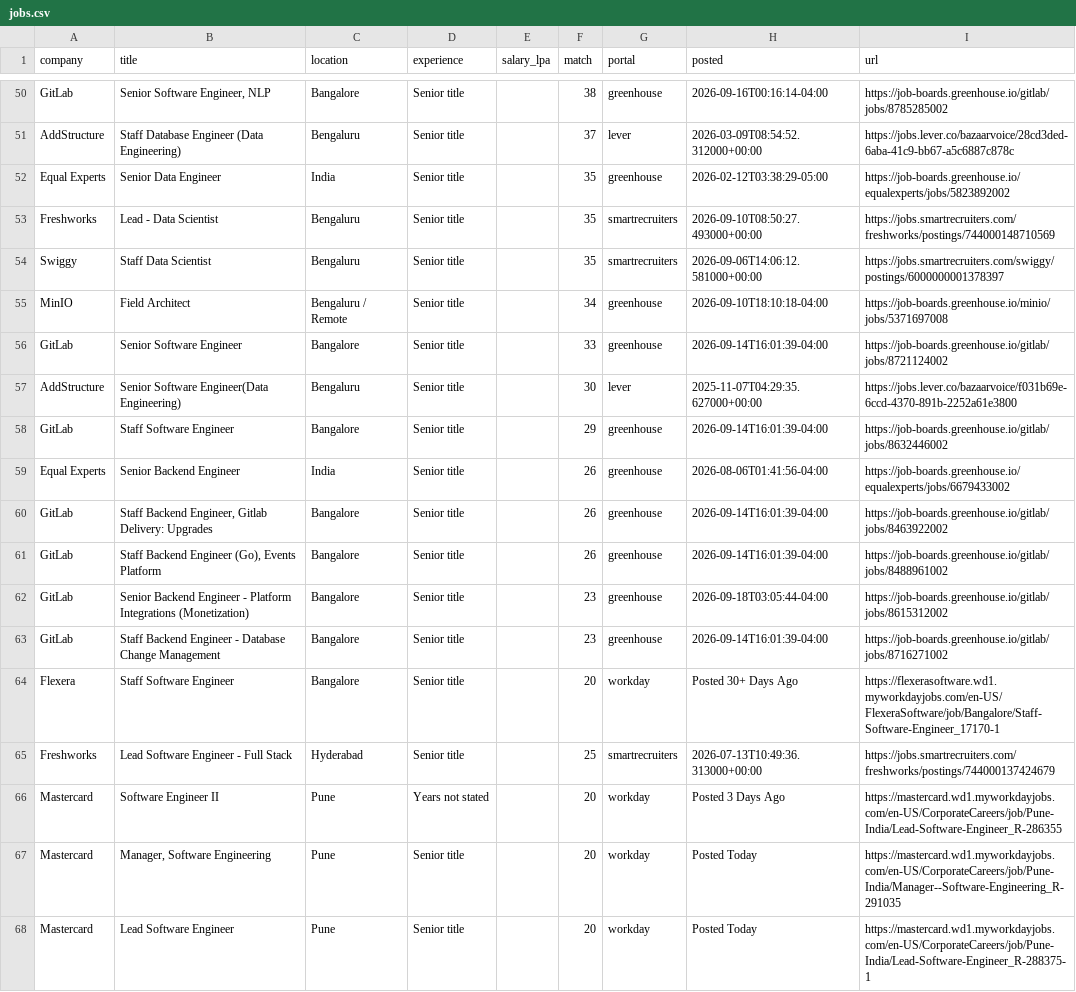
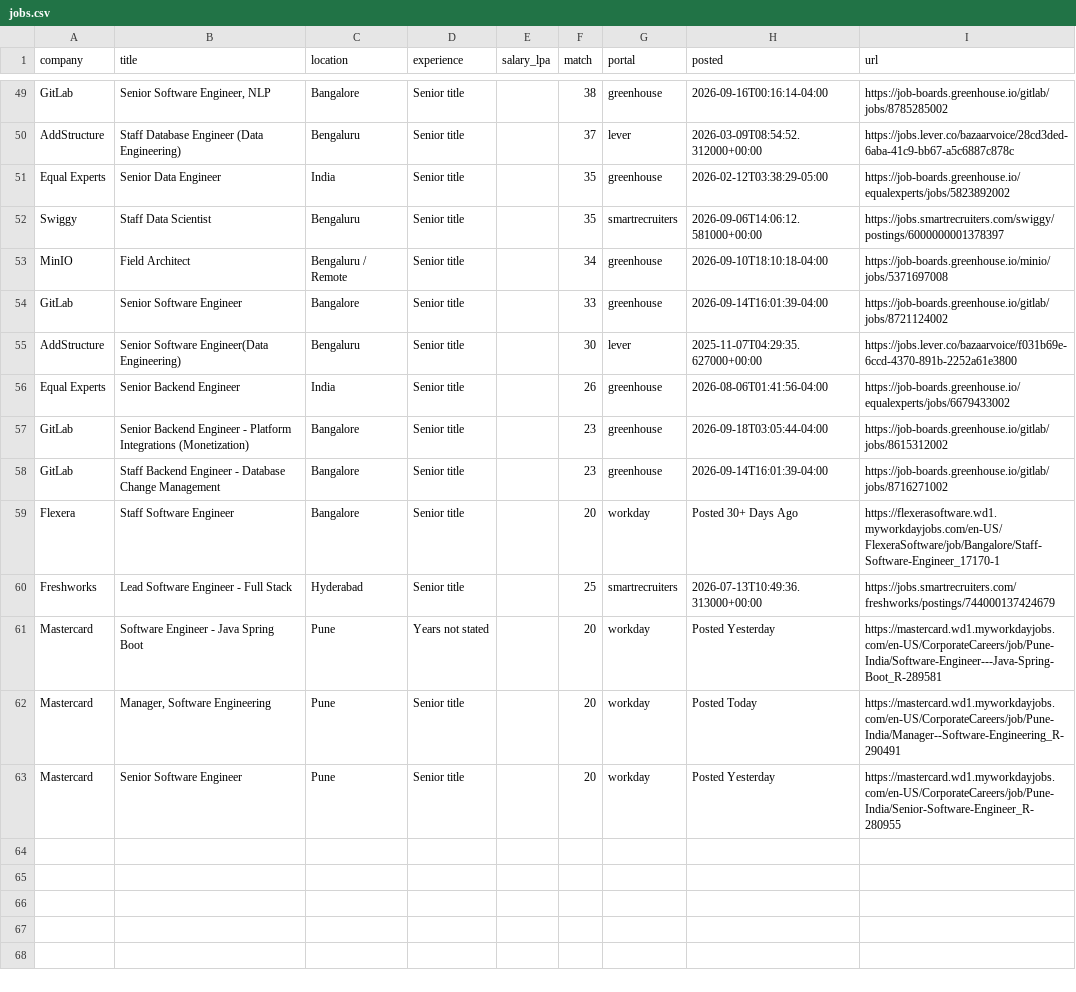
Before and after one commit to ShreyasUpadhyaya/job-radar, a CSV file: docs/jobs.csv, drawn as a sheet; only a part is shown, gaps mark what is left out; the diff covers the shown part only.

```diff
--- a/docs/jobs.csv
+++ b/docs/jobs.csv
@@ -52,3 +51,2 @@ AddStructure,Staff Database Engineer (Data Engineering),Bengaluru,Senior title,,
 Equal Experts,Senior Data Engineer,India,Senior title,,35,greenhouse,2026-02-12T03:38:29-05:00,https://job-boards.greenhouse.io/equalexperts/jobs/5823892002
-Freshworks,Lead - Data Scientist,Bengaluru,Senior title,,35,smartrecruiters,2026-09-10T08:50:27.493000+00:00,https://jobs.smartrecruiters.com/freshworks/postings/744000148710569
 Swiggy,Staff Data Scientist,Bengaluru,Senior title,,35,smartrecruiters,2026-09-06T14:06:12.581000+00:00,https://jobs.smartrecruiters.com/swiggy/postings/6000000001378397
@@ -57,6 +55,3 @@ GitLab,Senior Software Engineer,Bangalore,Senior title,,33,greenhouse,2026-09-14
 AddStructure,Senior Software Engineer(Data Engineering),Bengaluru,Senior title,,30,lever,2025-11-07T04:29:35.627000+00:00,https://jobs.lever.co/bazaarvoice/f031b69e-6ccd-4370-891b-2252a61e3800
-GitLab,Staff Software Engineer,Bangalore,Senior title,,29,greenhouse,2026-09-14T16:01:39-04:00,https://job-boards.greenhouse.io/gitlab/jobs/8632446002
 Equal Experts,Senior Backend Engineer,India,Senior title,,26,greenhouse,2026-08-06T01:41:56-04:00,https://job-boards.greenhouse.io/equalexperts/jobs/6679433002
-GitLab,"Staff Backend Engineer, Gitlab Delivery: Upgrades",Bangalore,Senior title,,26,greenhouse,2026-09-14T16:01:39-04:00,https://job-boards.greenhouse.io/gitlab/jobs/8463922002
-GitLab,"Staff Backend Engineer (Go), Events Platform",Bangalore,Senior title,,26,greenhouse,2026-09-14T16:01:39-04:00,https://job-boards.greenhouse.io/gitlab/jobs/8488961002
 GitLab,Senior Backend Engineer - Platform Integrations (Monetization),Bangalore,Senior title,,23,greenhouse,2026-09-18T03:05:44-04:00,https://job-boards.greenhouse.io/gitlab/jobs/8615312002
@@ -65,4 +60,4 @@ Flexera,Staff Software Engineer,Bangalore,Senior title,,20,workday,Posted 30+ Da
 Freshworks,Lead Software Engineer - Full Stack,Hyderabad,Senior title,,25,smartrecruiters,2026-07-13T10:49:36.313000+00:00,https://jobs.smartrecruiters.com/freshworks/postings/744000137424679
-Mastercard,Software Engineer II,Pune,Years not stated,,20,workday,Posted 3 Days Ago,https://mastercard.wd1.myworkdayjobs.com/en-US/CorporateCareers/job/Pune-India/Lead-Software-Engineer_R-286355
-Mastercard,"Manager, Software Engineering",Pune,Senior title,,20,workday,Posted Today,https://mastercard.wd1.myworkdayjobs.com/en-US/CorporateCareers/job/Pune-India/Manager--Software-Engineering_R-291035
-Mastercard,Lead Software Engineer,Pune,Senior title,,20,workday,Posted Today,https://mastercard.wd1.myworkdayjobs.com/en-US/CorporateCareers/job/Pune-India/Lead-Software-Engineer_R-288375-1
+Mastercard,Software Engineer - Java Spring Boot,Pune,Years not stated,,20,workday,Posted Yesterday,https://mastercard.wd1.myworkdayjobs.com/en-US/CorporateCareers/job/Pune-India/Software-Engineer---Java-Spring-Boot_R-289581
+Mastercard,"Manager, Software Engineering",Pune,Senior title,,20,workday,Posted Today,https://mastercard.wd1.myworkdayjobs.com/en-US/CorporateCareers/job/Pune-India/Manager--Software-Engineering_R-290491
+Mastercard,Senior Software Engineer,Pune,Senior title,,20,workday,Posted Yesterday,https://mastercard.wd1.myworkdayjobs.com/en-US/CorporateCareers/job/Pune-India/Senior-Software-Engineer_R-280955
```
Also changed, not shown: 1 added row, 2 removed rows and 4 edited cells elsewhere in this file, 5 other files.
